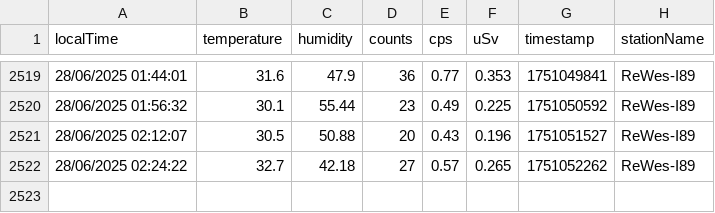
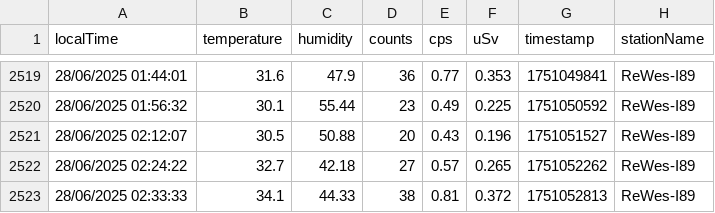
Before and after one commit to vohonghai/RealTime-and-Save-API-1, a CSV file: data.csv, drawn as a sheet; only a part is shown, gaps mark what is left out; the diff names each change by its address in the sheet, - before the commit and + after, or states it on an @@ line.

```diff
--- a/data.csv
+++ b/data.csv
+row 2523: 28/06/2025 02:33:33 | 34.1 | 44.33 | 38 | 0.81 | 0.372 | 1751052813 | ReWes-I89
```
